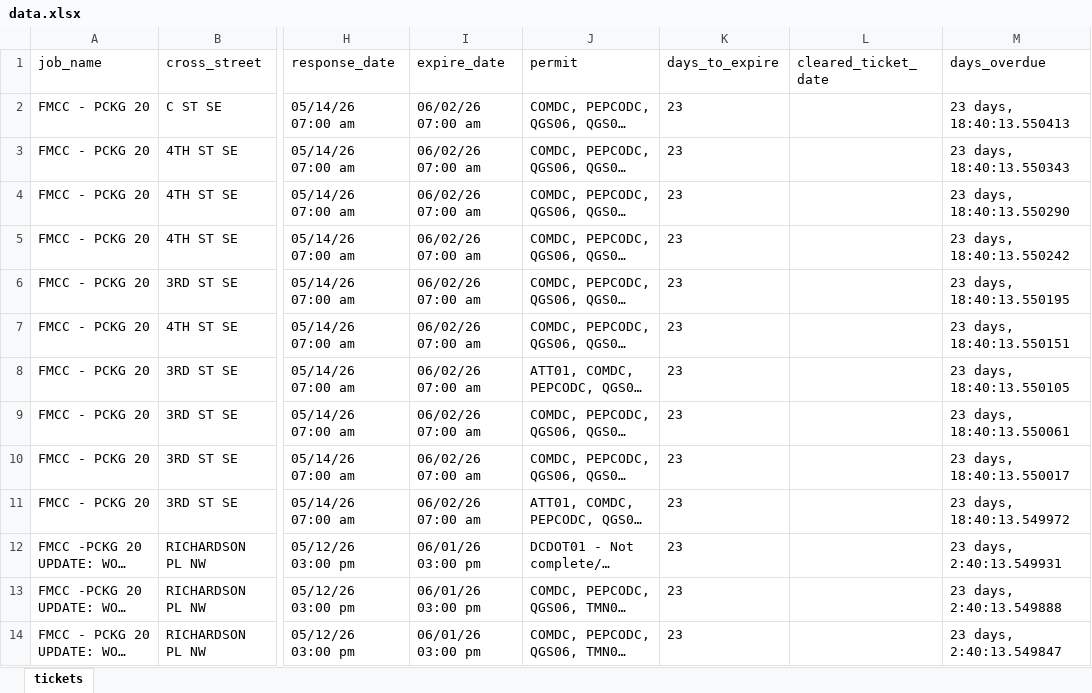
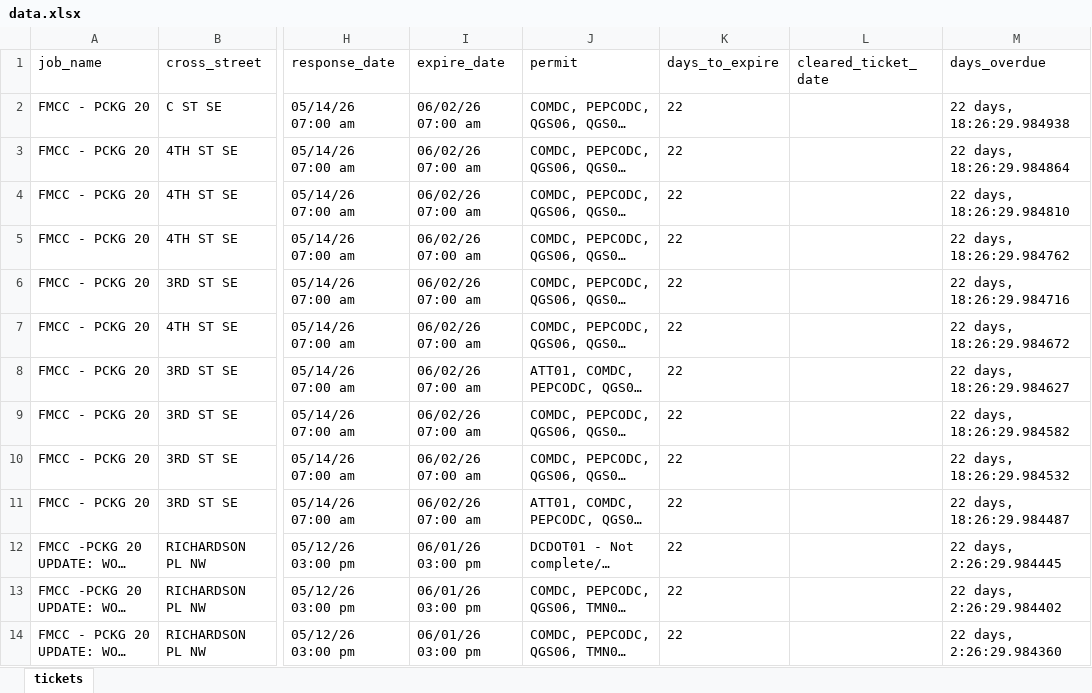
Before and after one commit to james-collin2/MissUtilityWorkFlow, an Excel workbook: data.xlsx, sheet tickets, drawn as a sheet; only a part is shown, gaps mark what is left out; long unchanged cells end in …; values as stored, in another font and other column widths than the file's, no borders; the diff covers the shown part only; the diff names each change by its address in the sheet, - before the commit and + after, or states it on an @@ line.

```diff
--- a/data.xlsx (sheet tickets)
+++ b/data.xlsx (sheet tickets)
-K2:K14 (days_to_expire): 23
+K2:K14 (days_to_expire): 22
-M2 (days_overdue): 23 days, 18:40:13.550413
+M2 (days_overdue): 22 days, 18:26:29.984938
-M3 (days_overdue): 23 days, 18:40:13.550343
+M3 (days_overdue): 22 days, 18:26:29.984864
-M4 (days_overdue): 23 days, 18:40:13.550290
+M4 (days_overdue): 22 days, 18:26:29.984810
-M5 (days_overdue): 23 days, 18:40:13.550242
+M5 (days_overdue): 22 days, 18:26:29.984762
-M6 (days_overdue): 23 days, 18:40:13.550195
+M6 (days_overdue): 22 days, 18:26:29.984716
-M7 (days_overdue): 23 days, 18:40:13.550151
+M7 (days_overdue): 22 days, 18:26:29.984672
-M8 (days_overdue): 23 days, 18:40:13.550105
+M8 (days_overdue): 22 days, 18:26:29.984627
-M9 (days_overdue): 23 days, 18:40:13.550061
+M9 (days_overdue): 22 days, 18:26:29.984582
-M10 (days_overdue): 23 days, 18:40:13.550017
+M10 (days_overdue): 22 days, 18:26:29.984532
-M11 (days_overdue): 23 days, 18:40:13.549972
+M11 (days_overdue): 22 days, 18:26:29.984487
-M12 (days_overdue): 23 days, 2:40:13.549931
+M12 (days_overdue): 22 days, 2:26:29.984445
-M13 (days_overdue): 23 days, 2:40:13.549888
+M13 (days_overdue): 22 days, 2:26:29.984402
-M14 (days_overdue): 23 days, 2:40:13.549847
+M14 (days_overdue): 22 days, 2:26:29.984360
```
Also changed, not shown: 1829 edited cells elsewhere in this sheet.
